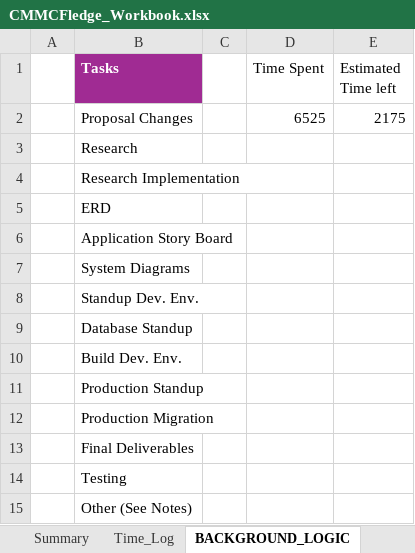
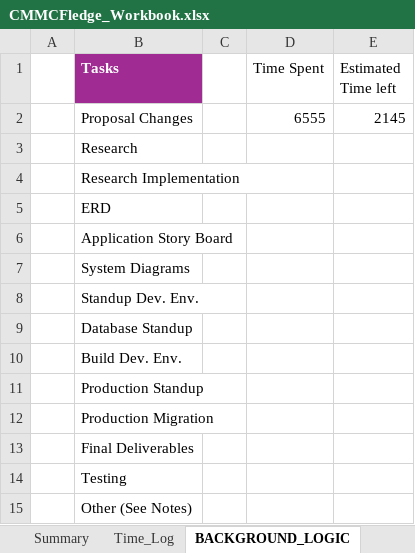
Before and after one commit to cmcfarren23/CMMCFledge, an Excel workbook: 02_WorkingDocs/CMMCFledge_Workbook.xlsx, sheet BACKGROUND_LOGIC, drawn as a sheet; values as stored, in another font and other column widths than the file's, no borders; the diff names each change by its address in the sheet, - before the commit and + after, or states it on an @@ line.

```diff
--- a/02_WorkingDocs/CMMCFledge_Workbook.xlsx (sheet BACKGROUND_LOGIC)
+++ b/02_WorkingDocs/CMMCFledge_Workbook.xlsx (sheet BACKGROUND_LOGIC)
-D2 (Time Spent): 6525
+D2 (Time Spent): 6555
-E2 (Estimated Time left): 2175
+E2 (Estimated Time left): 2145
```
Also changed, not shown: sheet Time_Log, charts or pictures, 2 other files.
